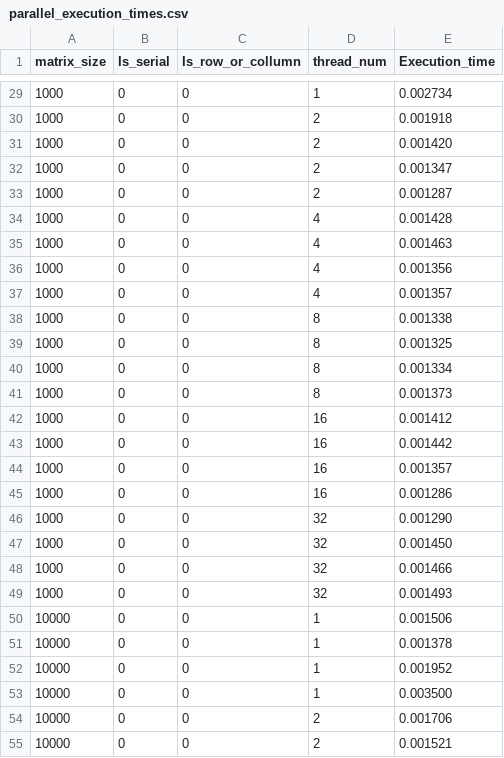
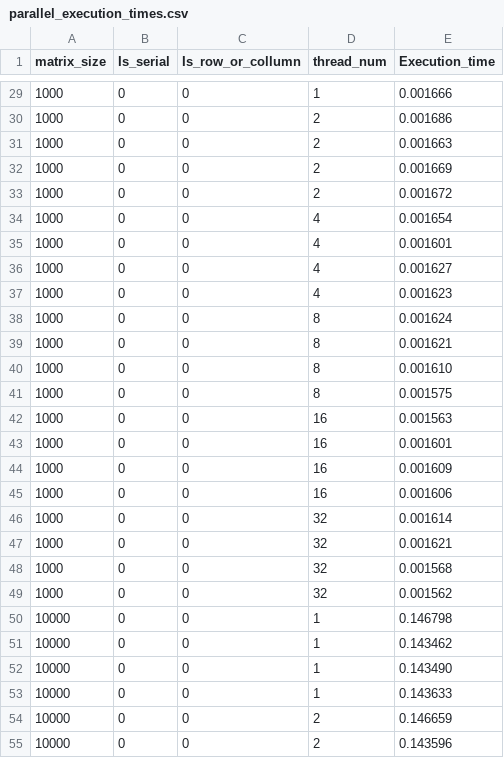
Before and after one commit to isimrpickle/Parallel_Systems_Assignment1, a CSV file: scripts/parallel_execution_times.csv, drawn as a sheet; only a part is shown, gaps mark what is left out; the diff covers the shown part only.

```diff
--- a/scripts/parallel_execution_times.csv
+++ b/scripts/parallel_execution_times.csv
@@ -29,27 +29,27 @@ matrix_size,Is_serial,Is_row_or_collumn,thread_num,Execution_time
-1000,0,0,1,0.002734
-1000,0,0,2,0.001918
-1000,0,0,2,0.001420
-1000,0,0,2,0.001347
-1000,0,0,2,0.001287
-1000,0,0,4,0.001428
-1000,0,0,4,0.001463
-1000,0,0,4,0.001356
-1000,0,0,4,0.001357
-1000,0,0,8,0.001338
-1000,0,0,8,0.001325
-1000,0,0,8,0.001334
-1000,0,0,8,0.001373
-1000,0,0,16,0.001412
-1000,0,0,16,0.001442
-1000,0,0,16,0.001357
-1000,0,0,16,0.001286
-1000,0,0,32,0.001290
-1000,0,0,32,0.001450
-1000,0,0,32,0.001466
-1000,0,0,32,0.001493
-10000,0,0,1,0.001506
-10000,0,0,1,0.001378
-10000,0,0,1,0.001952
-10000,0,0,1,0.003500
-10000,0,0,2,0.001706
-10000,0,0,2,0.001521
+1000,0,0,1,0.001666
+1000,0,0,2,0.001686
+1000,0,0,2,0.001663
+1000,0,0,2,0.001669
+1000,0,0,2,0.001672
+1000,0,0,4,0.001654
+1000,0,0,4,0.001601
+1000,0,0,4,0.001627
+1000,0,0,4,0.001623
+1000,0,0,8,0.001624
+1000,0,0,8,0.001621
+1000,0,0,8,0.001610
+1000,0,0,8,0.001575
+1000,0,0,16,0.001563
+1000,0,0,16,0.001601
+1000,0,0,16,0.001609
+1000,0,0,16,0.001606
+1000,0,0,32,0.001614
+1000,0,0,32,0.001621
+1000,0,0,32,0.001568
+1000,0,0,32,0.001562
+10000,0,0,1,0.146798
+10000,0,0,1,0.143462
+10000,0,0,1,0.143490
+10000,0,0,1,0.143633
+10000,0,0,2,0.146659
+10000,0,0,2,0.143596
```
Also changed, not shown: 117 edited cells elsewhere in this file, scripts/serial_execution_times.csv, 4 other files.
